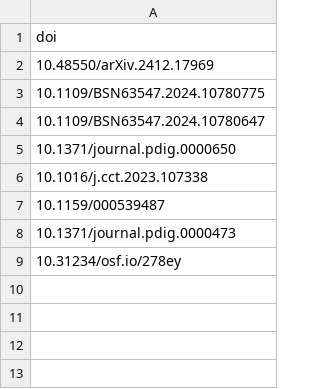
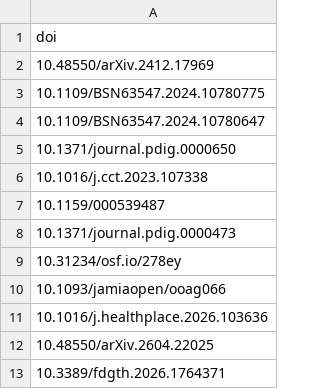
Before and after one commit to Vermont-Complex-Systems/vcsi-website, a CSV file: src/data/publications/lemurs.csv, drawn as a sheet.

```diff
--- a/src/data/publications/lemurs.csv
+++ b/src/data/publications/lemurs.csv
@@ -9 +9,5 @@ doi
 10.31234/osf.io/278ey
+10.1093/jamiaopen/ooag066
+10.1016/j.healthplace.2026.103636
+10.48550/arXiv.2604.22025
+10.3389/fdgth.2026.1764371
```
Also changed, not shown: src/data/groups.csv, src/data/members.csv, 7 other files.
